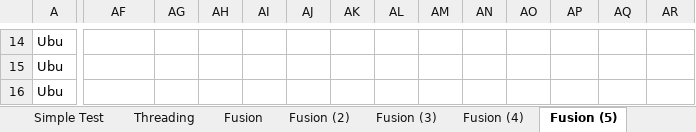
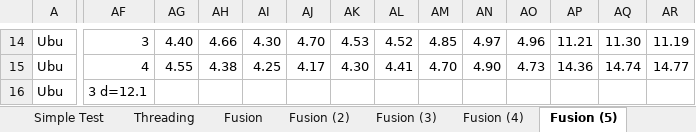
Before and after one commit to microsoft/qsharp-runtime, an Excel workbook: src/Simulation/Native/stats.xlsx, sheet Fusion (5), drawn as a sheet; only a part is shown, gaps mark what is left out; values as stored, in another font and other column widths than the file's, no borders; conditional formats not drawn; the diff covers the shown part only; the diff names each change by its address in the sheet, - before the commit and + after, or states it on an @@ line.

```diff
--- a/src/Simulation/Native/stats.xlsx (sheet Fusion (5))
+++ b/src/Simulation/Native/stats.xlsx (sheet Fusion (5))
-AF14: (empty)
+AF14: 3
-AG14: (empty)
+AG14: 4.40
-AH14: (empty)
+AH14: 4.66
-AI14: (empty)
+AI14: 4.30
-AJ14: (empty)
+AJ14: 4.70
-AK14: (empty)
+AK14: 4.53
-AL14: (empty)
+AL14: 4.52
-AM14: (empty)
+AM14: 4.85
-AN14: (empty)
+AN14: 4.97
-AO14: (empty)
+AO14: 4.96
-AP14: (empty)
+AP14: 11.21
-AQ14: (empty)
+AQ14: 11.30
-AR14: (empty)
+AR14: 11.19
-AF15: (empty)
+AF15: 4
-AG15: (empty)
+AG15: 4.55
-AH15: (empty)
+AH15: 4.38
-AI15: (empty)
+AI15: 4.25
-AJ15: (empty)
+AJ15: 4.17
-AK15: (empty)
+AK15: 4.30
-AL15: (empty)
+AL15: 4.41
-AM15: (empty)
+AM15: 4.70
-AN15: (empty)
+AN15: 4.90
-AO15: (empty)
+AO15: 4.73
-AP15: (empty)
+AP15: 14.36
-AQ15: (empty)
+AQ15: 14.74
-AR15: (empty)
+AR15: 14.77
-AF16: (empty)
+AF16: 3 d=12.1
```
Also changed, not shown: 608 edited cells elsewhere in this sheet.
